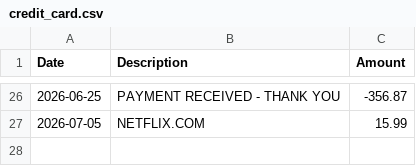
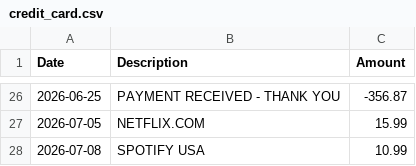
Before and after one commit to ajaygutha1/ai-financial-os, a CSV file: docs/demo-data/credit_card.csv, drawn as a sheet; only a part is shown, gaps mark what is left out.

```diff
--- a/docs/demo-data/credit_card.csv
+++ b/docs/demo-data/credit_card.csv
@@ -27 +27,2 @@ Date,Description,Amount
 2026-07-05,NETFLIX.COM,15.99
+2026-07-08,SPOTIFY USA,10.99
```
Also changed, not shown: docs/demo-data/checking.csv, 2 other files.
